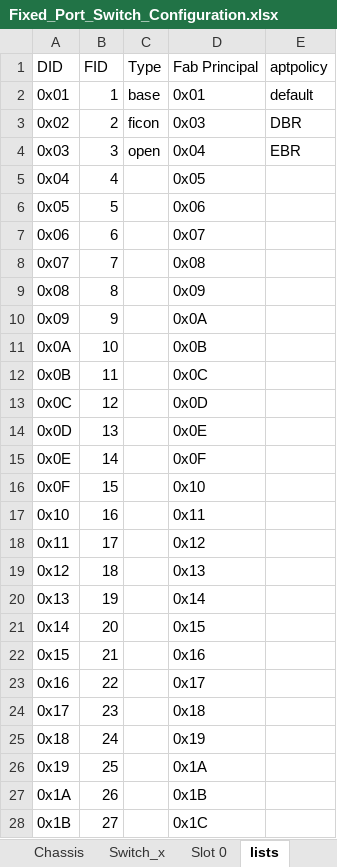
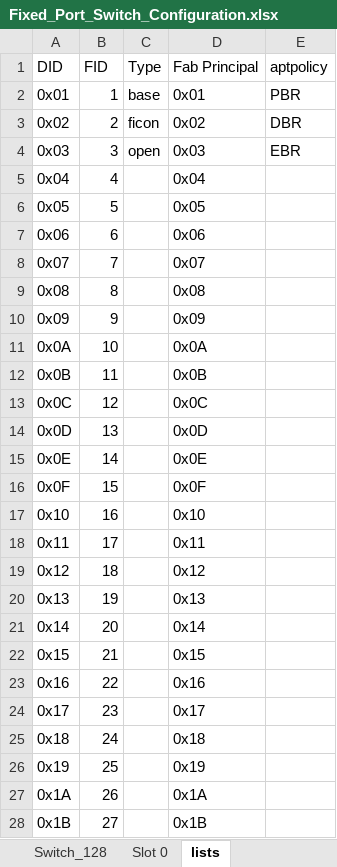
Before and after one commit to jconsoli/brocade-rest-api-applications, an Excel workbook: Fixed_Port_Switch_Configuration.xlsx, sheet lists, drawn as a sheet; only a part is shown; values as stored, in another font and other column widths than the file's, no borders; the diff covers the shown part only; the diff names each change by its address in the sheet, - before the commit and + after, or states it on an @@ line.

```diff
--- a/Fixed_Port_Switch_Configuration.xlsx (sheet lists)
+++ b/Fixed_Port_Switch_Configuration.xlsx (sheet lists)
-sheet tab: Switch_x
+sheet tab: Switch_128
-E2 (aptpolicy): default
+E2 (aptpolicy): PBR
-D3 (Fab Principal): 0x03
+D3 (Fab Principal): 0x02
-D4 (Fab Principal): 0x04
+D4 (Fab Principal): 0x03
-D5 (Fab Principal): 0x05
+D5 (Fab Principal): 0x04
-D6 (Fab Principal): 0x06
+D6 (Fab Principal): 0x05
-D7 (Fab Principal): 0x07
+D7 (Fab Principal): 0x06
-D8 (Fab Principal): 0x08
+D8 (Fab Principal): 0x07
-D9 (Fab Principal): 0x09
+D9 (Fab Principal): 0x08
-D10 (Fab Principal): 0x0A
+D10 (Fab Principal): 0x09
-D11 (Fab Principal): 0x0B
+D11 (Fab Principal): 0x0A
-D12 (Fab Principal): 0x0C
+D12 (Fab Principal): 0x0B
-D13 (Fab Principal): 0x0D
+D13 (Fab Principal): 0x0C
-D14 (Fab Principal): 0x0E
+D14 (Fab Principal): 0x0D
-D15 (Fab Principal): 0x0F
+D15 (Fab Principal): 0x0E
-D16 (Fab Principal): 0x10
+D16 (Fab Principal): 0x0F
-D17 (Fab Principal): 0x11
+D17 (Fab Principal): 0x10
-D18 (Fab Principal): 0x12
+D18 (Fab Principal): 0x11
-D19 (Fab Principal): 0x13
+D19 (Fab Principal): 0x12
-D20 (Fab Principal): 0x14
+D20 (Fab Principal): 0x13
-D21 (Fab Principal): 0x15
+D21 (Fab Principal): 0x14
-D22 (Fab Principal): 0x16
+D22 (Fab Principal): 0x15
-D23 (Fab Principal): 0x17
+D23 (Fab Principal): 0x16
-D24 (Fab Principal): 0x18
+D24 (Fab Principal): 0x17
-D25 (Fab Principal): 0x19
+D25 (Fab Principal): 0x18
-D26 (Fab Principal): 0x1A
+D26 (Fab Principal): 0x19
-D27 (Fab Principal): 0x1B
+D27 (Fab Principal): 0x1A
-D28 (Fab Principal): 0x1C
+D28 (Fab Principal): 0x1B
```
Also changed, not shown: 1 added row and 212 edited cells elsewhere in this sheet, sheet Instructions, sheet Chassis, sheet Slot_x_Terms, sheet Slot 0, formulas that keep their value, 5 other files.
